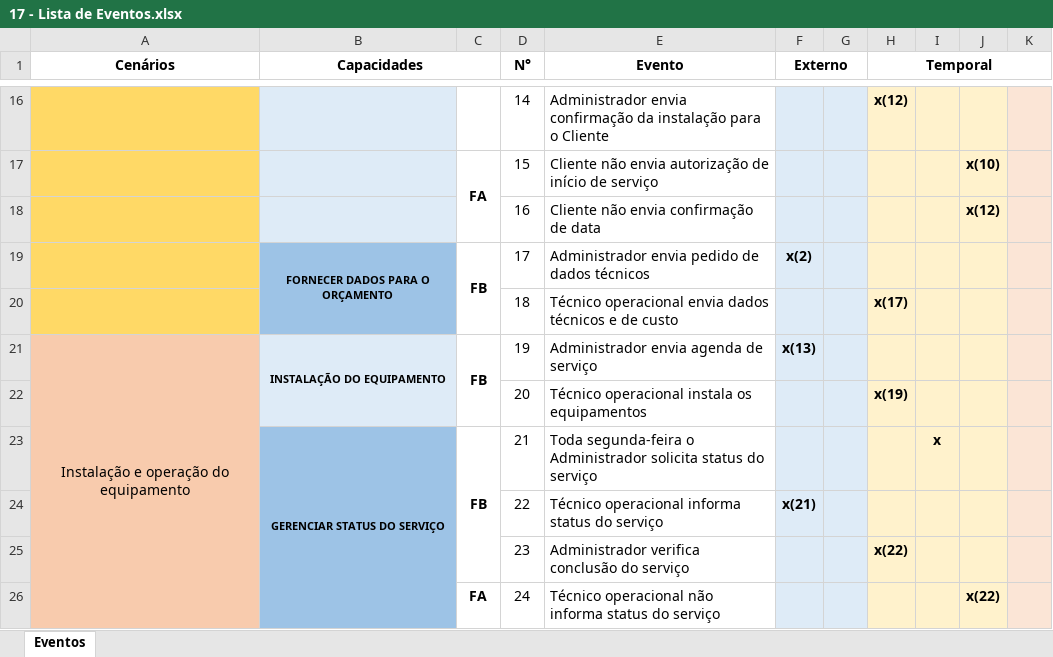
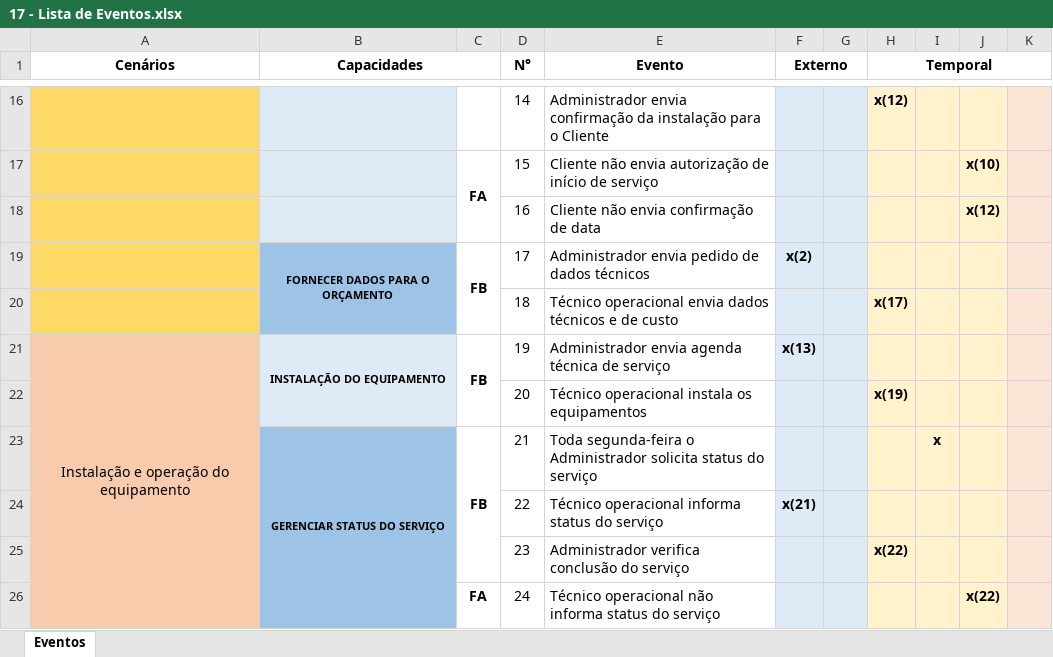
Before and after one commit to somosafsociety/Eng-Soft-EC2A, an Excel workbook: 17 - Lista de Eventos.xlsx, sheet Eventos, drawn as a sheet; only a part is shown, gaps mark what is left out; values as stored, in another font and other column widths than the file's, no borders; the diff names each change by its address in the sheet, - before the commit and + after, or states it on an @@ line.

Commit message:
Atualização artefato 21 - (Agenda)
Inclusão do depósito de dados "Agenda" no artefato 21 e atualizações nos artefatos 16 e 17 oriundas desta inclusão.

```diff
--- a/17 - Lista de Eventos.xlsx (sheet Eventos)
+++ b/17 - Lista de Eventos.xlsx (sheet Eventos)
-E21 (Evento): Administrador envia agenda de serviço
+E21 (Evento): Administrador envia agenda técnica de serviço
```
Also changed, not shown: 4 other files.
